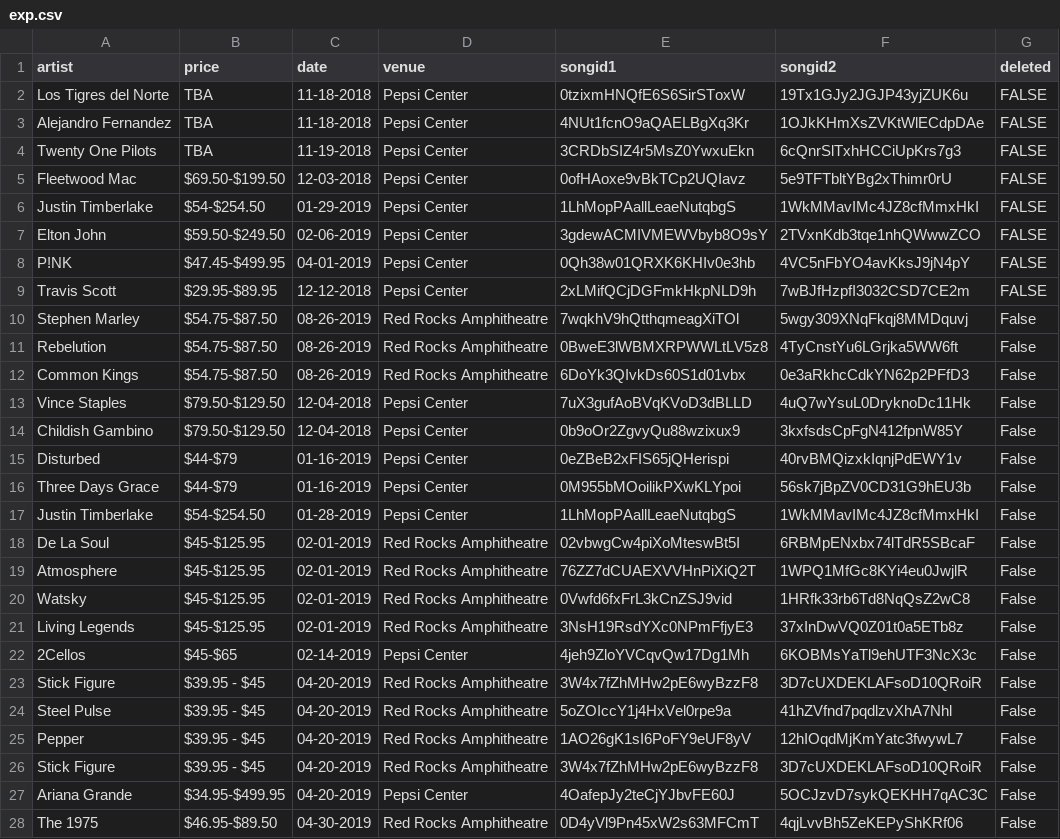
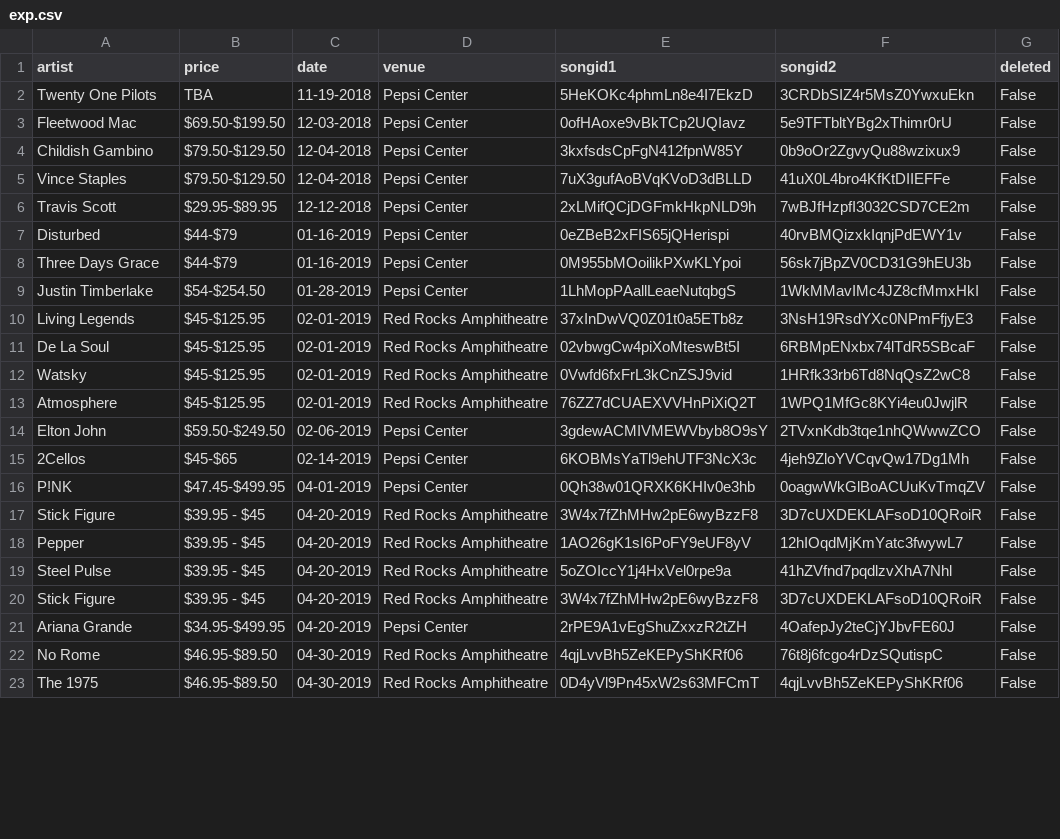
Before and after one commit to allisonChilton/denver_concerts_spotify, a CSV file: exp.csv, drawn as a sheet; only a part is shown; the diff covers the shown part only.

```diff
--- a/exp.csv
+++ b/exp.csv
@@ -1,15 +1,7 @@
 artist,price,date,venue,songid1,songid2,deleted
-Los Tigres del Norte,TBA,11-18-2018,Pepsi Center,0tzixmHNQfE6S6SirSToxW,19Tx1GJy2JGJP43yjZUK6u,FALSE
-Alejandro Fernandez,TBA,11-18-2018,Pepsi Center,4NUt1fcnO9aQAELBgXq3Kr,1OJkKHmXsZVKtWlECdpDAe,FALSE
-Twenty One Pilots,TBA,11-19-2018,Pepsi Center,3CRDbSIZ4r5MsZ0YwxuEkn,6cQnrSlTxhHCCiUpKrs7g3,FALSE
-Fleetwood Mac,$69.50-$199.50,12-03-2018,Pepsi Center,0ofHAoxe9vBkTCp2UQIavz,5e9TFTbltYBg2xThimr0rU,FALSE
-Justin Timberlake,$54-$254.50,01-29-2019,Pepsi Center,1LhMopPAallLeaeNutqbgS,1WkMMavIMc4JZ8cfMmxHkI,FALSE
-Elton John,$59.50-$249.50,02-06-2019,Pepsi Center,3gdewACMIVMEWVbyb8O9sY,2TVxnKdb3tqe1nhQWwwZCO,FALSE
-P!NK,$47.45-$499.95,04-01-2019,Pepsi Center,0Qh38w01QRXK6KHIv0e3hb,4VC5nFbYO4avKksJ9jN4pY,FALSE
-Travis Scott,$29.95-$89.95,12-12-2018,Pepsi Center,2xLMifQCjDGFmkHkpNLD9h,7wBJfHzpfI3032CSD7CE2m,FALSE
-Stephen Marley,$54.75-$87.50,08-26-2019,Red Rocks Amphitheatre,7wqkhV9hQtthqmeagXiTOl,5wgy309XNqFkqj8MMDquvj,False
-Rebelution,$54.75-$87.50,08-26-2019,Red Rocks Amphitheatre,0BweE3lWBMXRPWWLtLV5z8,4TyCnstYu6LGrjka5WW6ft,False
-Common Kings,$54.75-$87.50,08-26-2019,Red Rocks Amphitheatre,6DoYk3QIvkDs60S1d01vbx,0e3aRkhcCdkYN62p2PFfD3,False
-Vince Staples,$79.50-$129.50,12-04-2018,Pepsi Center,7uX3gufAoBVqKVoD3dBLLD,4uQ7wYsuL0DryknoDc11Hk,False
-Childish Gambino,$79.50-$129.50,12-04-2018,Pepsi Center,0b9oOr2ZgvyQu88wzixux9,3kxfsdsCpFgN412fpnW85Y,False
+Twenty One Pilots,TBA,11-19-2018,Pepsi Center,5HeKOKc4phmLn8e4I7EkzD,3CRDbSIZ4r5MsZ0YwxuEkn,False
+Fleetwood Mac,$69.50-$199.50,12-03-2018,Pepsi Center,0ofHAoxe9vBkTCp2UQIavz,5e9TFTbltYBg2xThimr0rU,False
+Childish Gambino,$79.50-$129.50,12-04-2018,Pepsi Center,3kxfsdsCpFgN412fpnW85Y,0b9oOr2ZgvyQu88wzixux9,False
+Vince Staples,$79.50-$129.50,12-04-2018,Pepsi Center,7uX3gufAoBVqKVoD3dBLLD,41uX0L4bro4KfKtDIIEFFe,False
+Travis Scott,$29.95-$89.95,12-12-2018,Pepsi Center,2xLMifQCjDGFmkHkpNLD9h,7wBJfHzpfI3032CSD7CE2m,False
 Disturbed,$44-$79,01-16-2019,Pepsi Center,0eZBeB2xFIS65jQHerispi,40rvBMQizxkIqnjPdEWY1v,False
@@ -17,12 +9,15 @@ Three Days Grace,$44-$79,01-16-2019,Pepsi Center,0M955bMOoilikPXwKLYpoi,56sk7jBp
 Justin Timberlake,$54-$254.50,01-28-2019,Pepsi Center,1LhMopPAallLeaeNutqbgS,1WkMMavIMc4JZ8cfMmxHkI,False
+Living Legends,$45-$125.95,02-01-2019,Red Rocks Amphitheatre,37xInDwVQ0Z01t0a5ETb8z,3NsH19RsdYXc0NPmFfjyE3,False
 De La Soul,$45-$125.95,02-01-2019,Red Rocks Amphitheatre,02vbwgCw4piXoMteswBt5I,6RBMpENxbx74lTdR5SBcaF,False
+Watsky,$45-$125.95,02-01-2019,Red Rocks Amphitheatre,0Vwfd6fxFrL3kCnZSJ9vid,1HRfk33rb6Td8NqQsZ2wC8,False
 Atmosphere,$45-$125.95,02-01-2019,Red Rocks Amphitheatre,76ZZ7dCUAEXVVHnPiXiQ2T,1WPQ1MfGc8KYi4eu0JwjlR,False
-Watsky,$45-$125.95,02-01-2019,Red Rocks Amphitheatre,0Vwfd6fxFrL3kCnZSJ9vid,1HRfk33rb6Td8NqQsZ2wC8,False
-Living Legends,$45-$125.95,02-01-2019,Red Rocks Amphitheatre,3NsH19RsdYXc0NPmFfjyE3,37xInDwVQ0Z01t0a5ETb8z,False
-2Cellos,$45-$65,02-14-2019,Pepsi Center,4jeh9ZloYVCqvQw17Dg1Mh,6KOBMsYaTl9ehUTF3NcX3c,False
+Elton John,$59.50-$249.50,02-06-2019,Pepsi Center,3gdewACMIVMEWVbyb8O9sY,2TVxnKdb3tqe1nhQWwwZCO,False
+2Cellos,$45-$65,02-14-2019,Pepsi Center,6KOBMsYaTl9ehUTF3NcX3c,4jeh9ZloYVCqvQw17Dg1Mh,False
+P!NK,$47.45-$499.95,04-01-2019,Pepsi Center,0Qh38w01QRXK6KHIv0e3hb,0oagwWkGlBoACUuKvTmqZV,False
 Stick Figure,$39.95 - $45,04-20-2019,Red Rocks Amphitheatre,3W4x7fZhMHw2pE6wyBzzF8,3D7cUXDEKLAFsoD10QRoiR,False
+Pepper,$39.95 - $45,04-20-2019,Red Rocks Amphitheatre,1AO26gK1sI6PoFY9eUF8yV,12hIOqdMjKmYatc3fwywL7,False
 Steel Pulse,$39.95 - $45,04-20-2019,Red Rocks Amphitheatre,5oZOIccY1j4HxVel0rpe9a,41hZVfnd7pqdlzvXhA7Nhl,False
-Pepper,$39.95 - $45,04-20-2019,Red Rocks Amphitheatre,1AO26gK1sI6PoFY9eUF8yV,12hIOqdMjKmYatc3fwywL7,False
 Stick Figure,$39.95 - $45,04-20-2019,Red Rocks Amphitheatre,3W4x7fZhMHw2pE6wyBzzF8,3D7cUXDEKLAFsoD10QRoiR,False
-Ariana Grande,$34.95-$499.95,04-20-2019,Pepsi Center,4OafepJy2teCjYJbvFE60J,5OCJzvD7sykQEKHH7qAC3C,False
+Ariana Grande,$34.95-$499.95,04-20-2019,Pepsi Center,2rPE9A1vEgShuZxxzR2tZH,4OafepJy2teCjYJbvFE60J,False
+No Rome,$46.95-$89.50,04-30-2019,Red Rocks Amphitheatre,4qjLvvBh5ZeKEPyShKRf06,76t8j6fcgo4rDzSQutispC,False
 The 1975,$46.95-$89.50,04-30-2019,Red Rocks Amphitheatre,0D4yVl9Pn45xW2s63MFCmT,4qjLvvBh5ZeKEPyShKRf06,False
```
Also changed, not shown: 1 added row, 3 removed rows, 24 moved rows and 4 edited cells elsewhere in this file, cheap.csv, 1 other file.
